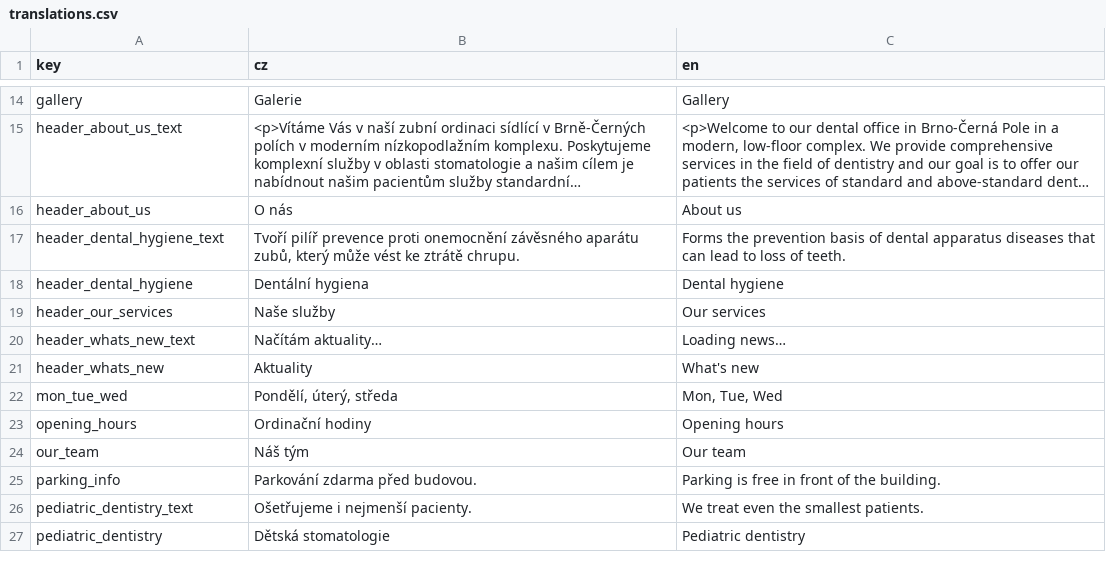
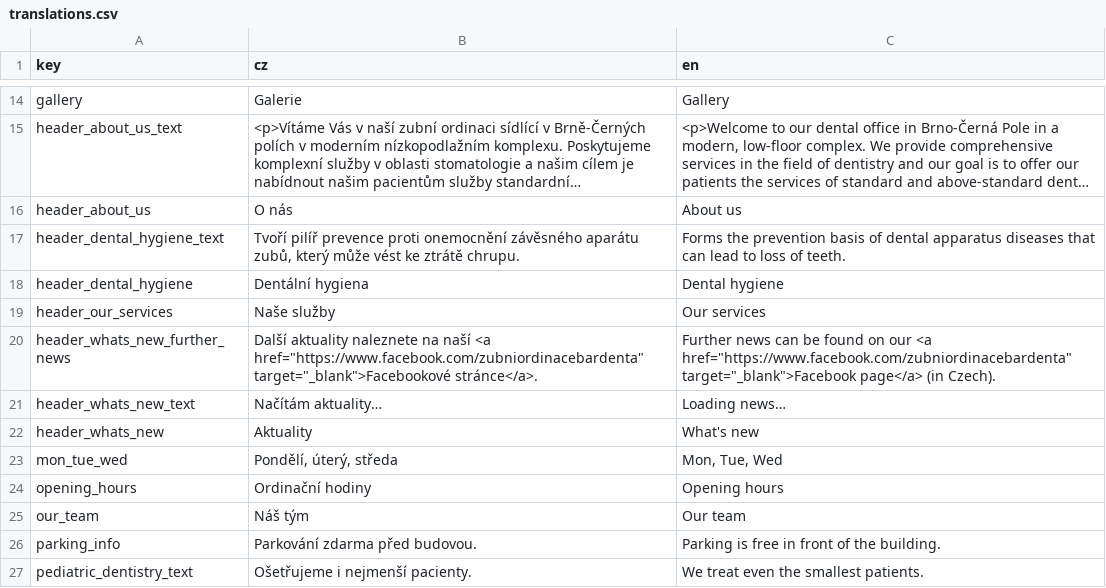
Before and after one commit to jakubriha/bardenta, a CSV file: translations.csv, drawn as a sheet; only a part is shown, gaps mark what is left out; the shorter side is filled out with more unchanged rows; long unchanged cells end in ….

Commit message:
Append further news notice

```diff
--- a/translations.csv
+++ b/translations.csv
@@ -19,2 +19,3 @@ header_dental_hygiene;Dentální hygiena;Dental hygiene
 header_our_services;Naše služby;Our services
+header_whats_new_further_news;Další aktuality naleznete na naší <a href="https://www.facebook.com/zubniordinacebardenta" target="_blank">Facebookové stránce</a>.;Further news can be found on our <a href="https://www.facebook.com/zubniordinacebardenta" target="_blank">Facebook page</a> (in Czech).
 header_whats_new_text;Načítám aktuality…;Loading news…
```
Also changed, not shown: 3 other files.
